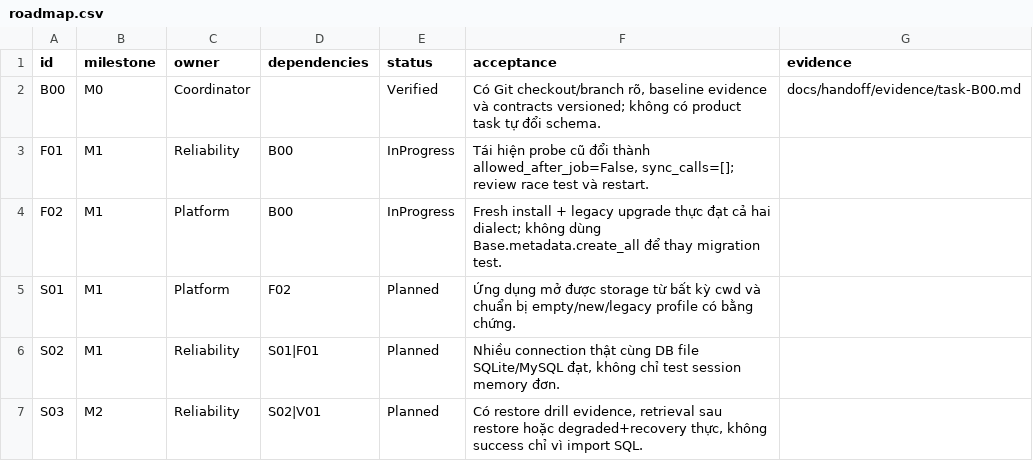
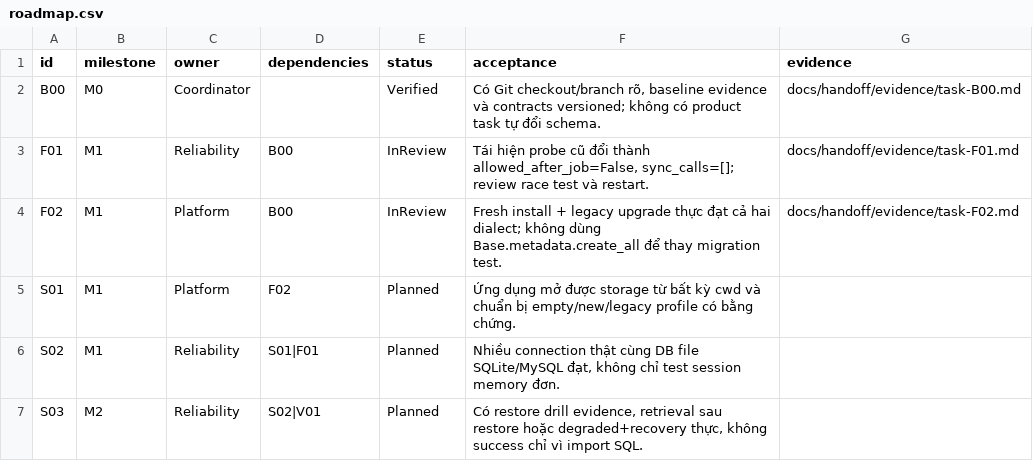
Before and after one commit to NyanBUIDL/telegram-ai-personal-assistant, a CSV file: docs/handoff/roadmap.csv, drawn as a sheet; only a part is shown.

```diff
--- a/docs/handoff/roadmap.csv
+++ b/docs/handoff/roadmap.csv
@@ -2,4 +2,4 @@
 "B00","M0","Coordinator","","Verified","Có Git checkout/branch rõ, baseline evidence và contracts versioned; không có product task tự đổi schema.","docs/handoff/evidence/task-B00.md"
-"F01","M1","Reliability","B00","InProgress","Tái hiện probe cũ đổi thành allowed_after_job=False, sync_calls=[]; review race test và restart.",""
-"F02","M1","Platform","B00","InProgress","Fresh install + legacy upgrade thực đạt cả hai dialect; không dùng Base.metadata.create_all để thay migration test.",""
+"F01","M1","Reliability","B00","InReview","Tái hiện probe cũ đổi thành allowed_after_job=False, sync_calls=[]; review race test và restart.","docs/handoff/evidence/task-F01.md"
+"F02","M1","Platform","B00","InReview","Fresh install + legacy upgrade thực đạt cả hai dialect; không dùng Base.metadata.create_all để thay migration test.","docs/handoff/evidence/task-F02.md"
 "S01","M1","Platform","F02","Planned","Ứng dụng mở được storage từ bất kỳ cwd và chuẩn bị empty/new/legacy profile có bằng chứng.",""
```
Also changed, not shown: 3 other files.
